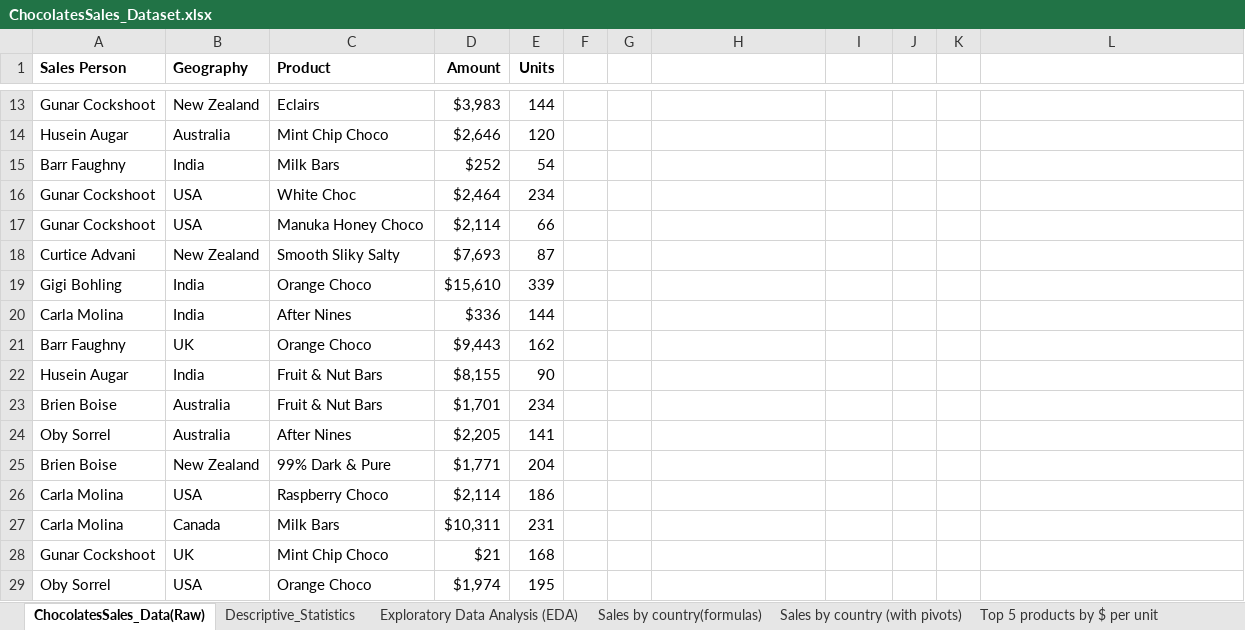
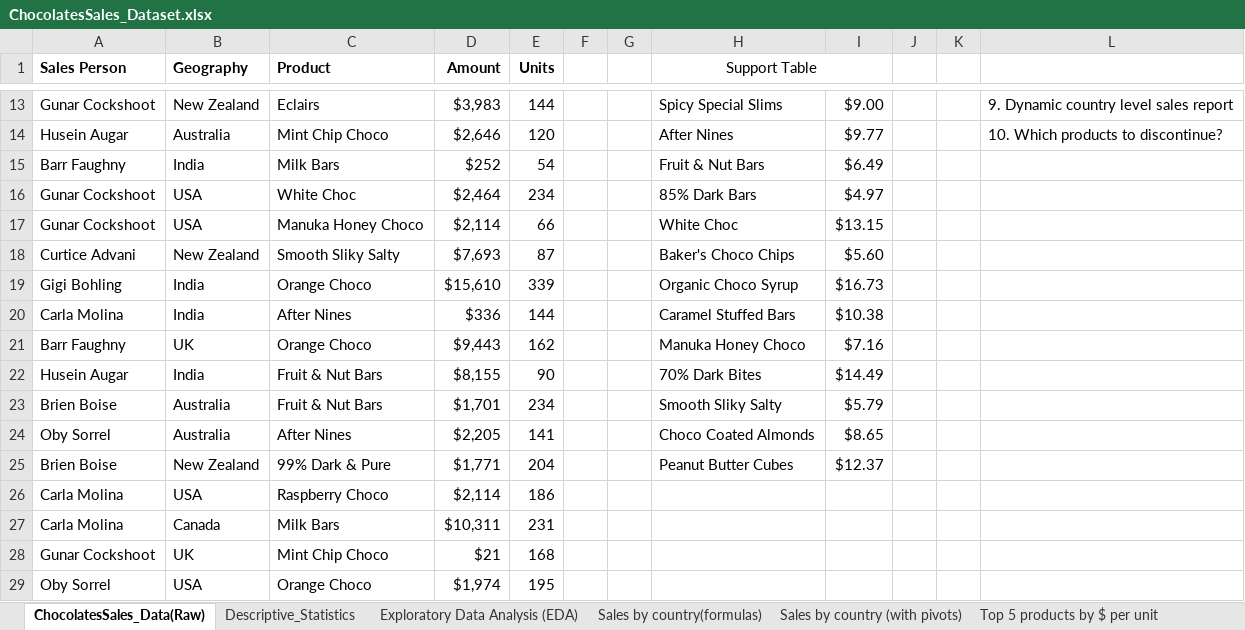
Before and after one commit to BhargaviKaruthuri/ChocolateSalesAnalysis, an Excel workbook: ChocolatesSales_Dataset.xlsx, sheet ChocolatesSales_Data(Raw), drawn as a sheet; only a part is shown, gaps mark what is left out; values as stored, in another font and other column widths than the file's, no borders; table styles not drawn; the diff covers the shown part only; the diff names each change by its address in the sheet, - before the commit and + after, or states it on an @@ line.

```diff
--- a/ChocolatesSales_Dataset.xlsx (sheet ChocolatesSales_Data(Raw))
+++ b/ChocolatesSales_Dataset.xlsx (sheet ChocolatesSales_Data(Raw))
-H1: (empty)
+H1: Support Table
+H1:I1 merged
-H13 (Support Table): (empty)
+H13 (Support Table): Spicy Special Slims
-I13: (empty)
+I13: $9.00
-L13: (empty)
+L13: 9. Dynamic country level sales report
-H14 (Support Table): (empty)
+H14 (Support Table): After Nines
-I14: (empty)
+I14: $9.77
-L14: (empty)
+L14: 10. Which products to discontinue?
-H15 (Support Table): (empty)
+H15 (Support Table): Fruit & Nut Bars
-I15: (empty)
+I15: $6.49
-H16 (Support Table): (empty)
+H16 (Support Table): 85% Dark Bars
-I16: (empty)
+I16: $4.97
-H17 (Support Table): (empty)
+H17 (Support Table): White Choc
-I17: (empty)
+I17: $13.15
-H18 (Support Table): (empty)
+H18 (Support Table): Baker's Choco Chips
-I18: (empty)
+I18: $5.60
-H19 (Support Table): (empty)
+H19 (Support Table): Organic Choco Syrup
-I19: (empty)
+I19: $16.73
-H20 (Support Table): (empty)
+H20 (Support Table): Caramel Stuffed Bars
-I20: (empty)
+I20: $10.38
-H21 (Support Table): (empty)
+H21 (Support Table): Manuka Honey Choco
-I21: (empty)
+I21: $7.16
-H22 (Support Table): (empty)
+H22 (Support Table): 70% Dark Bites
-I22: (empty)
+I22: $14.49
-H23 (Support Table): (empty)
+H23 (Support Table): Smooth Sliky Salty
-I23: (empty)
+I23: $5.79
-H24 (Support Table): (empty)
+H24 (Support Table): Choco Coated Almonds
-I24: (empty)
+I24: $8.65
-H25 (Support Table): (empty)
+H25 (Support Table): Peanut Butter Cubes
-I25: (empty)
+I25: $12.37
```
Also changed, not shown: 29 edited cells and cell formats elsewhere in this sheet, sheet Descriptive_Statistics, other sheet tabs, formulas that keep their value, charts or pictures.
